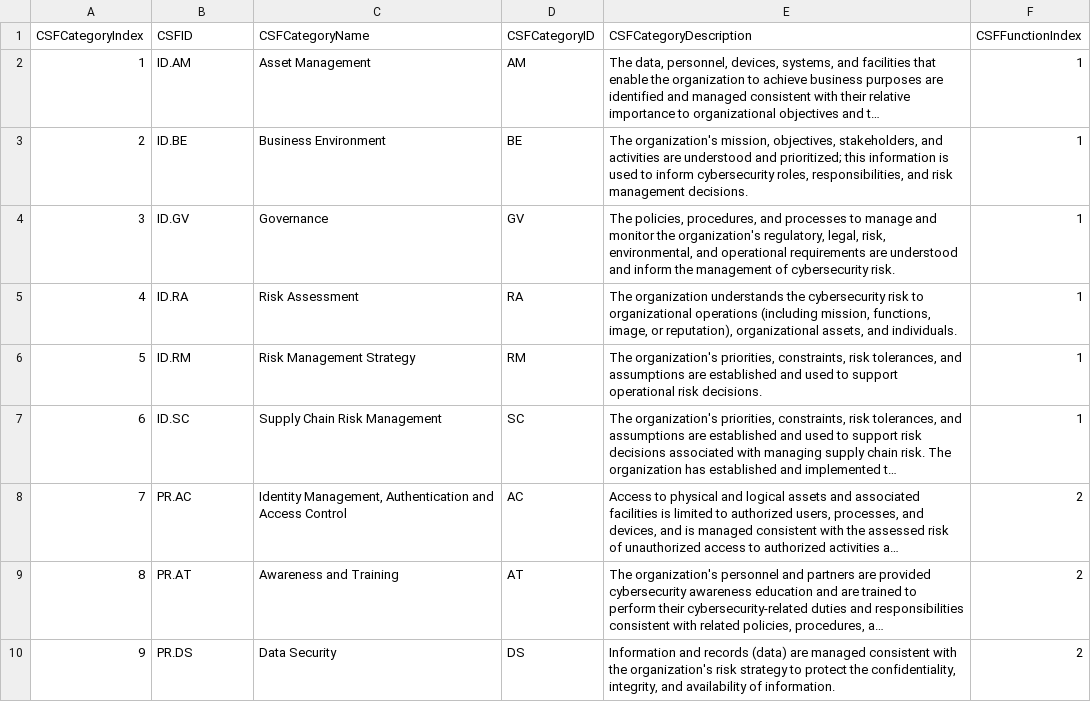
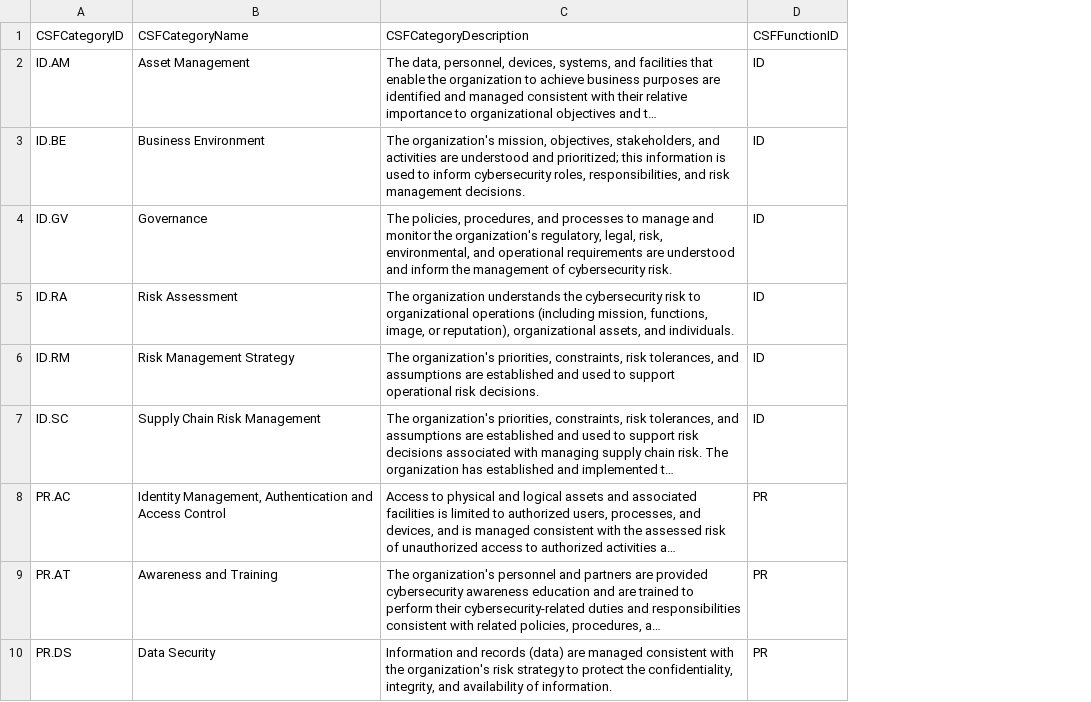
Before and after one commit to jburer/NIST-Crosswalks, a CSV file: data/CSF/NIST-CSFCategory.csv, drawn as a sheet; only a part is shown; long unchanged cells end in …; removed rows and columns are numbered as before the commit, all else as after; the diff names each change by its address in the sheet, - before the commit and + after, or states it on an @@ line.

```diff
--- a/data/CSF/NIST-CSFCategory.csv
+++ b/data/CSF/NIST-CSFCategory.csv
-column A, rows 1-10: CSFCategoryIndex | 1 | 2 | 3 | 4 | 5 | 6 | 7 | 8 | 9
-column D, rows 1-10: CSFCategoryID | AM | BE | GV | RA | RM | SC | AC | AT | DS
-column F, rows 1-10: CSFFunctionIndex | 1 | 1 | 1 | 1 | 1 | 1 | 2 | 2 | 2
+column D, rows 1-10: CSFFunctionID | ID | ID | ID | ID | ID | ID | PR | PR | PR
-A1: CSFID
+A1: CSFCategoryID
```
Also changed, not shown: data/CSF/NIST-CSFFunction.csv, data/CSF/NIST-CSFSubcategory.csv.
